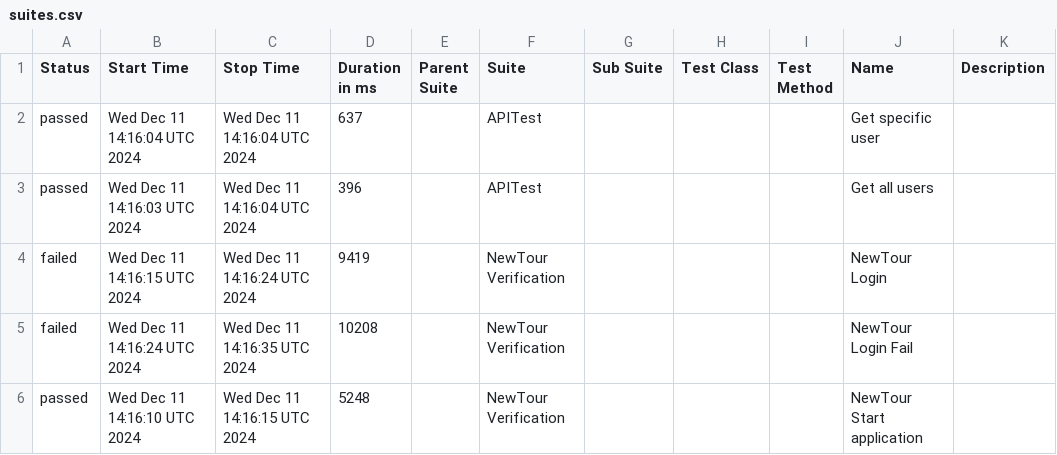
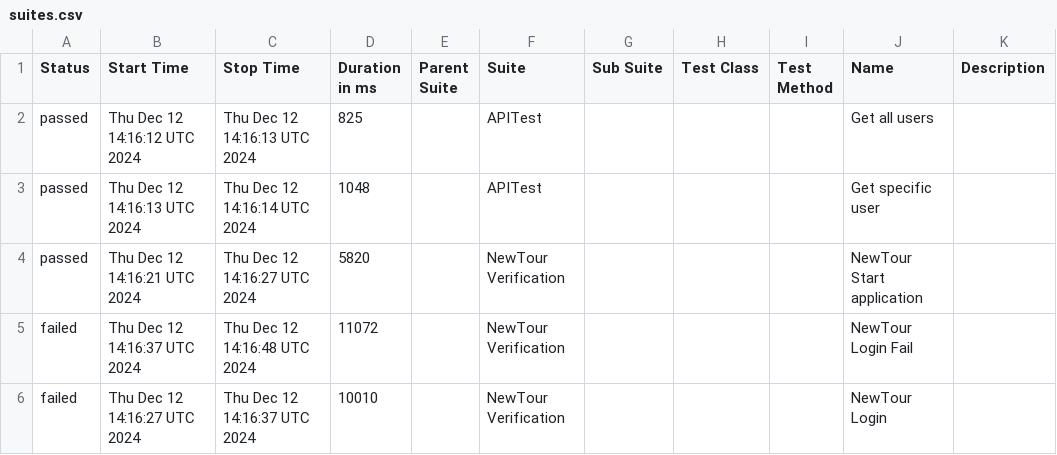
Before and after one commit to Pedrothh/automation-cypress-api-e2e-example, a CSV file: data/suites.csv, drawn as a sheet.

```diff
--- a/data/suites.csv
+++ b/data/suites.csv
@@ -1,6 +1,6 @@
 "Status","Start Time","Stop Time","Duration in ms","Parent Suite","Suite","Sub Suite","Test Class","Test Method","Name","Description"
-"passed","Wed Dec 11 14:16:04 UTC 2024","Wed Dec 11 14:16:04 UTC 2024","637","","APITest","","","","Get specific user",""
-"passed","Wed Dec 11 14:16:03 UTC 2024","Wed Dec 11 14:16:04 UTC 2024","396","","APITest","","","","Get all users",""
-"failed","Wed Dec 11 14:16:15 UTC 2024","Wed Dec 11 14:16:24 UTC 2024","9419","","NewTour Verification","","","","NewTour Login",""
-"failed","Wed Dec 11 14:16:24 UTC 2024","Wed Dec 11 14:16:35 UTC 2024","10208","","NewTour Verification","","","","NewTour Login Fail",""
-"passed","Wed Dec 11 14:16:10 UTC 2024","Wed Dec 11 14:16:15 UTC 2024","5248","","NewTour Verification","","","","NewTour Start application",""
+"passed","Thu Dec 12 14:16:12 UTC 2024","Thu Dec 12 14:16:13 UTC 2024","825","","APITest","","","","Get all users",""
+"passed","Thu Dec 12 14:16:13 UTC 2024","Thu Dec 12 14:16:14 UTC 2024","1048","","APITest","","","","Get specific user",""
+"passed","Thu Dec 12 14:16:21 UTC 2024","Thu Dec 12 14:16:27 UTC 2024","5820","","NewTour Verification","","","","NewTour Start application",""
+"failed","Thu Dec 12 14:16:37 UTC 2024","Thu Dec 12 14:16:48 UTC 2024","11072","","NewTour Verification","","","","NewTour Login Fail",""
+"failed","Thu Dec 12 14:16:27 UTC 2024","Thu Dec 12 14:16:37 UTC 2024","10010","","NewTour Verification","","","","NewTour Login",""
```
Also changed, not shown: 38 other files.
